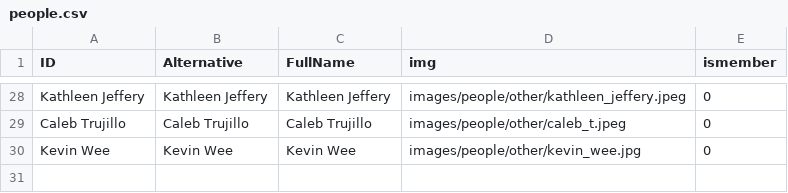
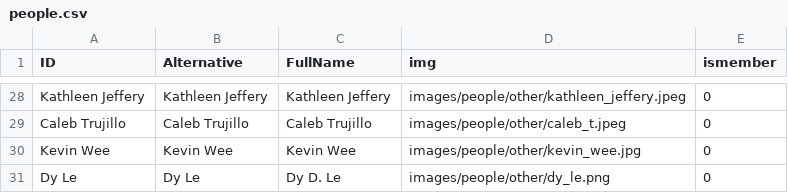
Before and after one commit to iDataVisualizationLab/idatavisualizationlab.github.io, a CSV file: data/people.csv, drawn as a sheet; only a part is shown, gaps mark what is left out.

```diff
--- a/data/people.csv
+++ b/data/people.csv
@@ -30 +30,2 @@ Caleb Trujillo,Caleb Trujillo,Caleb Trujillo,images/people/other/caleb_t.jpeg,0
 Kevin Wee,Kevin Wee,Kevin Wee,images/people/other/kevin_wee.jpg,0
+Dy Le,Dy Le,Dy D. Le,images/people/other/dy_le.png,0
```
Also changed, not shown: data/publication.tsv, 5 other files.
